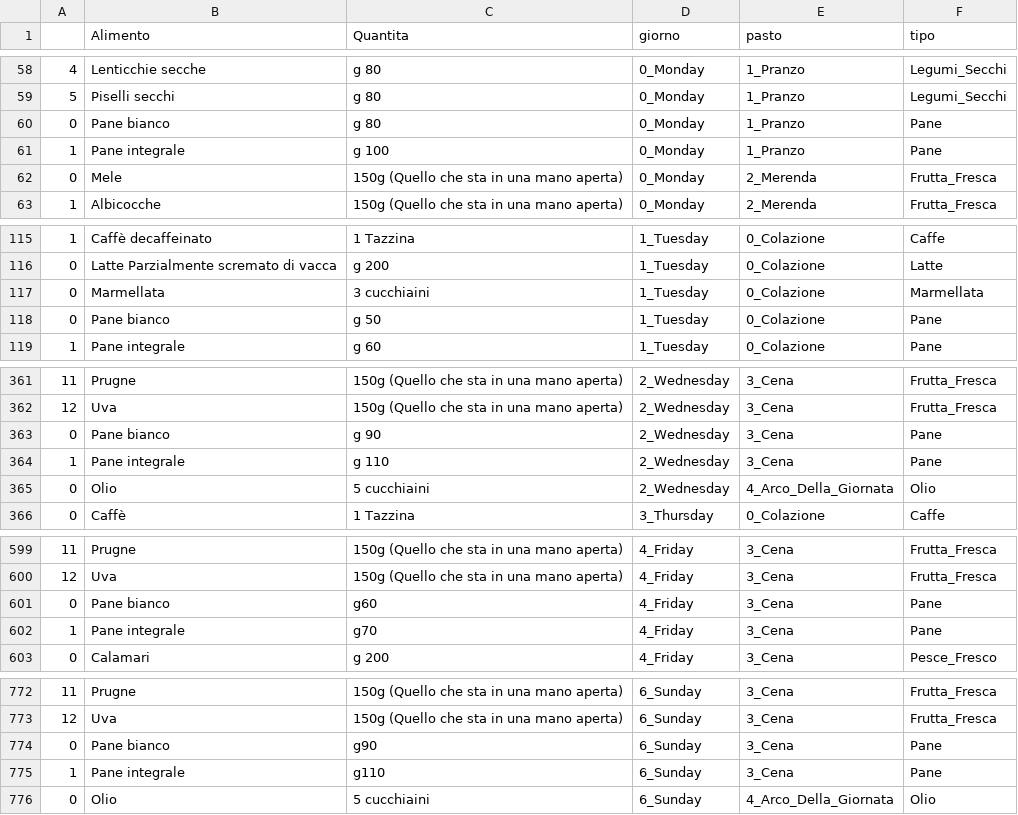
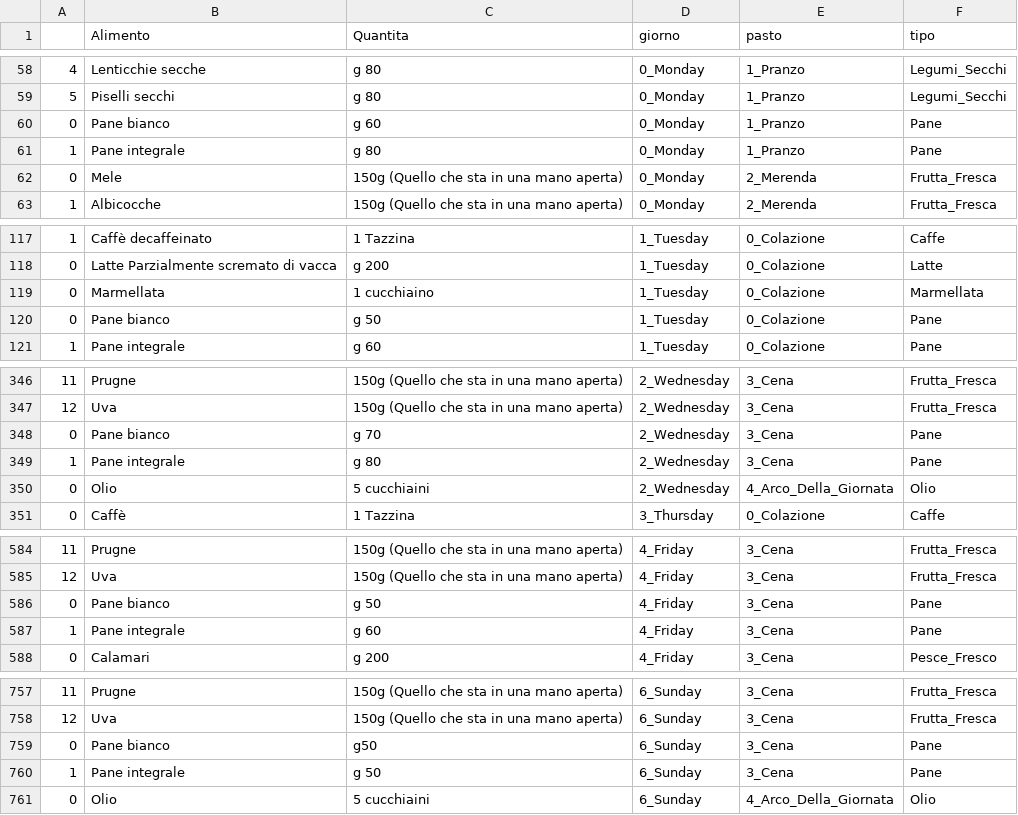
Before and after one commit to ele9996/MyDiet, a CSV file: data/data.csv, drawn as a sheet; only a part is shown, gaps mark what is left out; the diff covers the shown part only.

```diff
--- a/data/data.csv
+++ b/data/data.csv
@@ -59,4 +59,4 @@
 5,Piselli secchi,g 80,0_Monday,1_Pranzo,Legumi_Secchi
-0,Pane bianco,g 80,0_Monday,1_Pranzo,Pane
-1,Pane integrale,g 100,0_Monday,1_Pranzo,Pane
+0,Pane bianco,g 60,0_Monday,1_Pranzo,Pane
+1,Pane integrale,g 80,0_Monday,1_Pranzo,Pane
 0,Mele,150g (Quello che sta in una mano aperta),0_Monday,2_Merenda,Frutta_Fresca
@@ -116,3 +118,3 @@
 0,Latte Parzialmente scremato di vacca,g 200,1_Tuesday,0_Colazione,Latte
-0,Marmellata,3 cucchiaini,1_Tuesday,0_Colazione,Marmellata
+0,Marmellata,1 cucchiaino,1_Tuesday,0_Colazione,Marmellata
 0,Pane bianco,g 50,1_Tuesday,0_Colazione,Pane
@@ -362,4 +347,4 @@
 12,Uva,150g (Quello che sta in una mano aperta),2_Wednesday,3_Cena,Frutta_Fresca
-0,Pane bianco,g 90,2_Wednesday,3_Cena,Pane
-1,Pane integrale,g 110,2_Wednesday,3_Cena,Pane
+0,Pane bianco,g 70,2_Wednesday,3_Cena,Pane
+1,Pane integrale,g 80,2_Wednesday,3_Cena,Pane
 0,Olio, 5 cucchiaini,2_Wednesday,4_Arco_Della_Giornata,Olio
@@ -600,4 +585,4 @@
 12,Uva,150g (Quello che sta in una mano aperta),4_Friday,3_Cena,Frutta_Fresca
-0,Pane bianco,g60,4_Friday,3_Cena,Pane
-1,Pane integrale,g70,4_Friday,3_Cena,Pane
+0,Pane bianco,g 50,4_Friday,3_Cena,Pane
+1,Pane integrale,g 60,4_Friday,3_Cena,Pane
 0,Calamari,g 200,4_Friday,3_Cena,Pesce_Fresco
@@ -773,4 +758,4 @@
 12,Uva,150g (Quello che sta in una mano aperta),6_Sunday,3_Cena,Frutta_Fresca
-0,Pane bianco,g90,6_Sunday,3_Cena,Pane
-1,Pane integrale,g110,6_Sunday,3_Cena,Pane
+0,Pane bianco,g50,6_Sunday,3_Cena,Pane
+1,Pane integrale,g 50,6_Sunday,3_Cena,Pane
 0,Olio, 5 cucchiaini,6_Sunday,4_Arco_Della_Giornata,Olio
```
Also changed, not shown: 3 added rows, 18 removed rows and 14 edited cells elsewhere in this file, data/Esercizi_Palestra.CSV, 1 other file.
